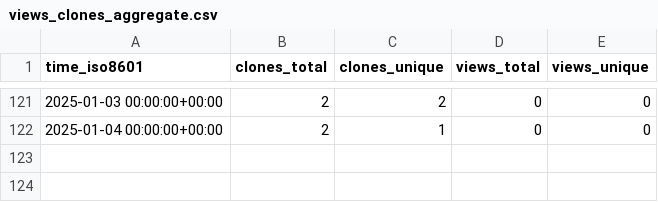
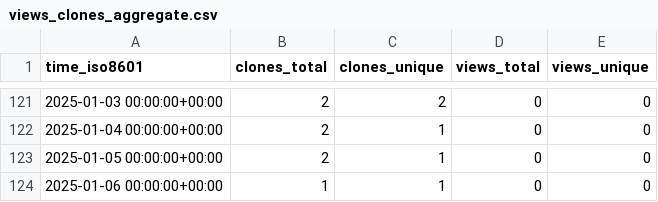
Before and after one commit to grp-bork/spire, a CSV file: grp-bork/spire/ghrs-data/views_clones_aggregate.csv, drawn as a sheet; only a part is shown, gaps mark what is left out.

```diff
--- a/grp-bork/spire/ghrs-data/views_clones_aggregate.csv
+++ b/grp-bork/spire/ghrs-data/views_clones_aggregate.csv
@@ -122 +122,3 @@ time_iso8601,clones_total,clones_unique,views_total,views_unique
 2025-01-04 00:00:00+00:00,2,1,0,0
+2025-01-05 00:00:00+00:00,2,1,0,0
+2025-01-06 00:00:00+00:00,1,1,0,0
```
Also changed, not shown: 1 other file.
